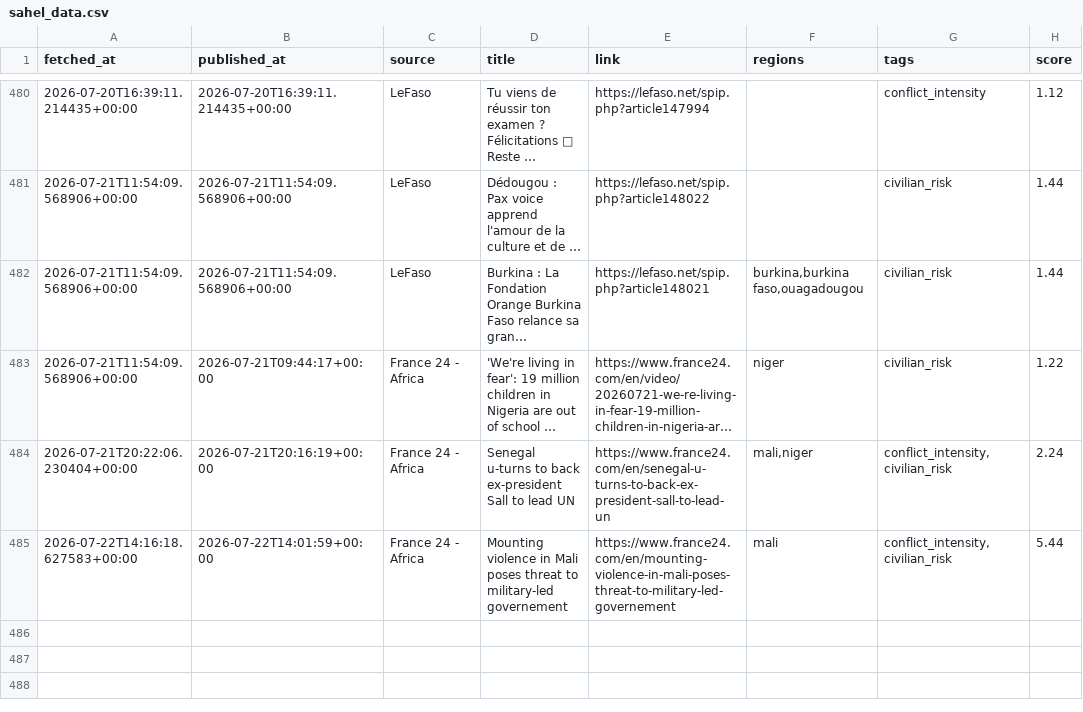
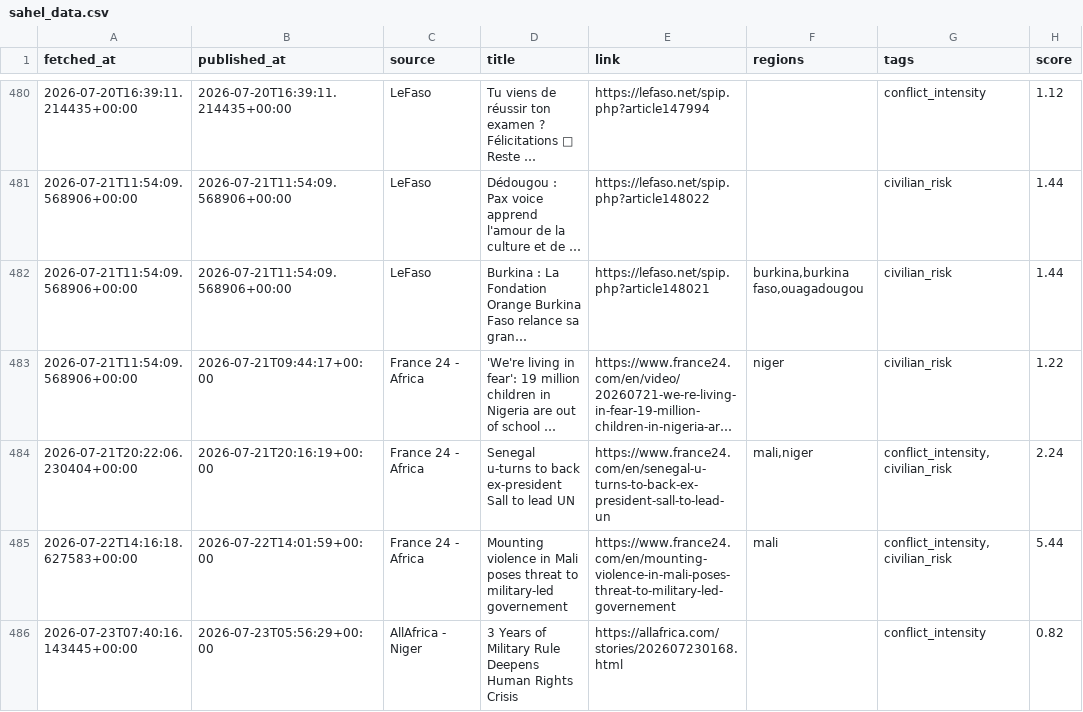
Before and after one commit to MonarchCastleTech/MonarchCastle, a CSV file: Sahel Region Threat Index (SRTI)/sahel_data.csv, drawn as a sheet; only a part is shown, gaps mark what is left out; long unchanged cells end in …; the diff names each change by its address in the sheet, - before the commit and + after, or states it on an @@ line.

Commit message:
Update SRTI data

```diff
--- a/Sahel Region Threat Index (SRTI)/sahel_data.csv
+++ b/Sahel Region Threat Index (SRTI)/sahel_data.csv
+row 486: 2026-07-23T07:40:16.143445+00:00 | 2026-07-23T05:56:29+00:00 | AllAfrica - Niger | 3 Years of Military Rule Deepens Human Rights Crisis | https://allafrica.com/stories/202607230168.html |  | conflict_intensity | 0.82
```
Also changed, not shown: 4 other files.
